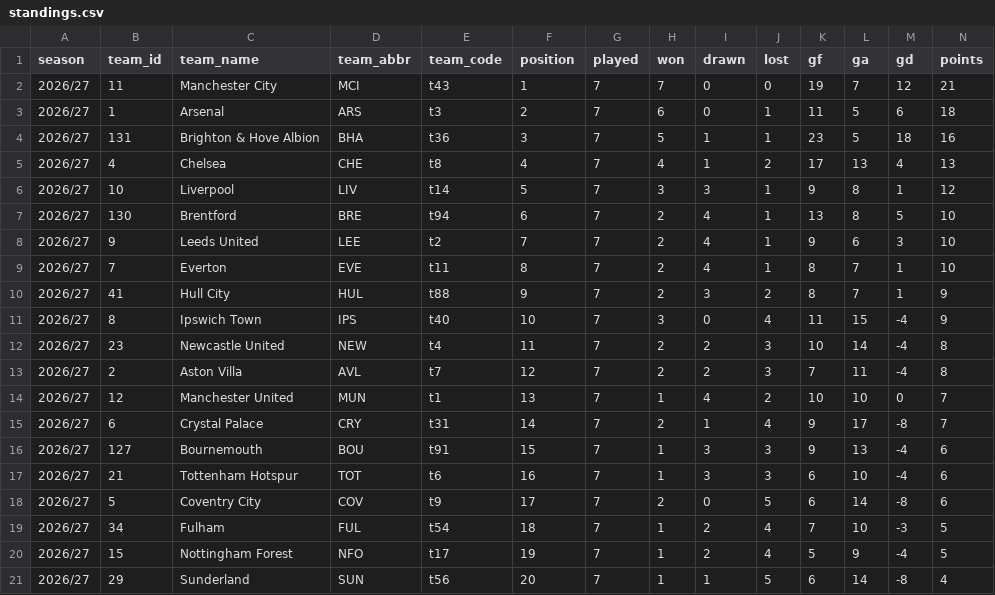
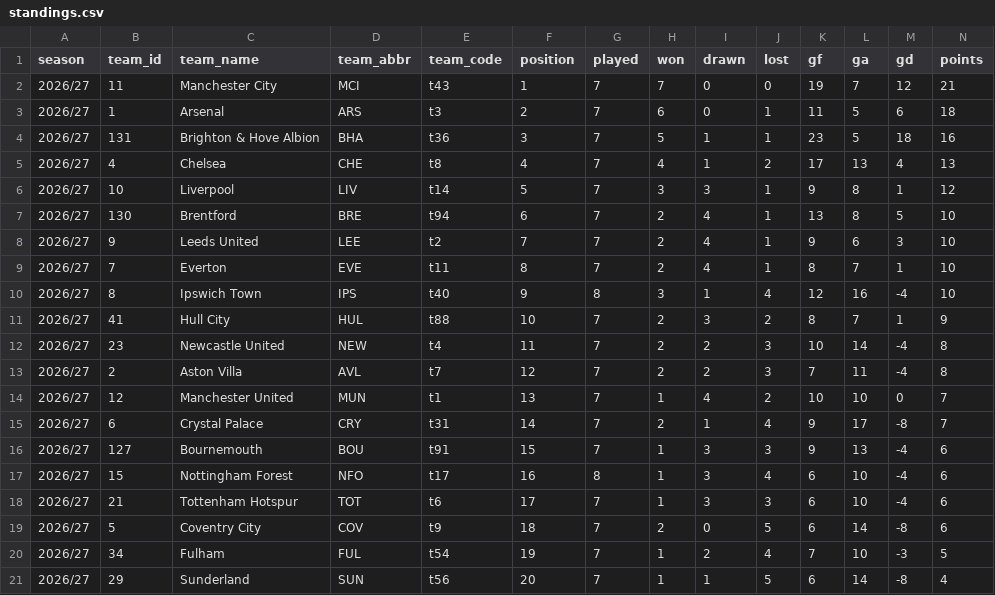
Before and after one commit to Scorelax/table-predictions, a CSV file: data/standings.csv, drawn as a sheet.

```diff
--- a/data/standings.csv
+++ b/data/standings.csv
@@ -9,4 +9,4 @@ season,team_id,team_name,team_abbr,team_code,position,played,won,drawn,lost,gf,g
 2026/27,7,Everton,EVE,t11,8,7,2,4,1,8,7,1,10
-2026/27,41,Hull City,HUL,t88,9,7,2,3,2,8,7,1,9
-2026/27,8,Ipswich Town,IPS,t40,10,7,3,0,4,11,15,-4,9
+2026/27,8,Ipswich Town,IPS,t40,9,8,3,1,4,12,16,-4,10
+2026/27,41,Hull City,HUL,t88,10,7,2,3,2,8,7,1,9
 2026/27,23,Newcastle United,NEW,t4,11,7,2,2,3,10,14,-4,8
@@ -16,6 +16,6 @@ season,team_id,team_name,team_abbr,team_code,position,played,won,drawn,lost,gf,g
 2026/27,127,Bournemouth,BOU,t91,15,7,1,3,3,9,13,-4,6
-2026/27,21,Tottenham Hotspur,TOT,t6,16,7,1,3,3,6,10,-4,6
-2026/27,5,Coventry City,COV,t9,17,7,2,0,5,6,14,-8,6
-2026/27,34,Fulham,FUL,t54,18,7,1,2,4,7,10,-3,5
-2026/27,15,Nottingham Forest,NFO,t17,19,7,1,2,4,5,9,-4,5
+2026/27,15,Nottingham Forest,NFO,t17,16,8,1,3,4,6,10,-4,6
+2026/27,21,Tottenham Hotspur,TOT,t6,17,7,1,3,3,6,10,-4,6
+2026/27,5,Coventry City,COV,t9,18,7,2,0,5,6,14,-8,6
+2026/27,34,Fulham,FUL,t54,19,7,1,2,4,7,10,-3,5
 2026/27,29,Sunderland,SUN,t56,20,7,1,1,5,6,14,-8,4
```
